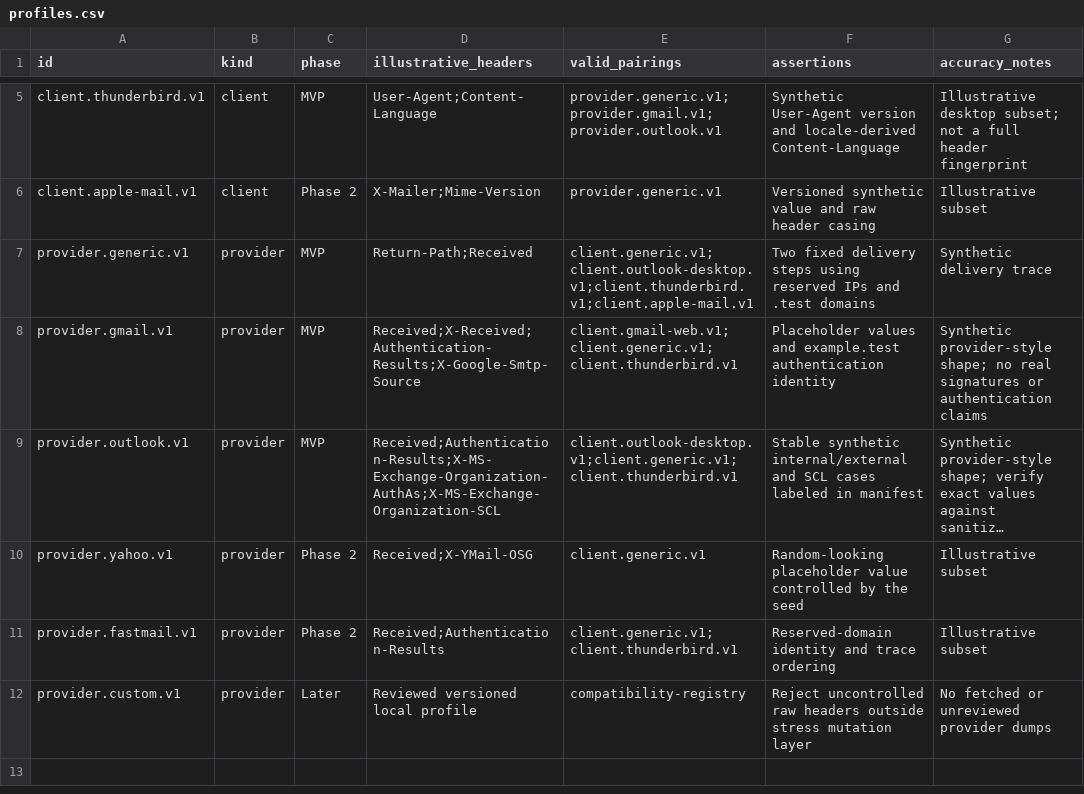
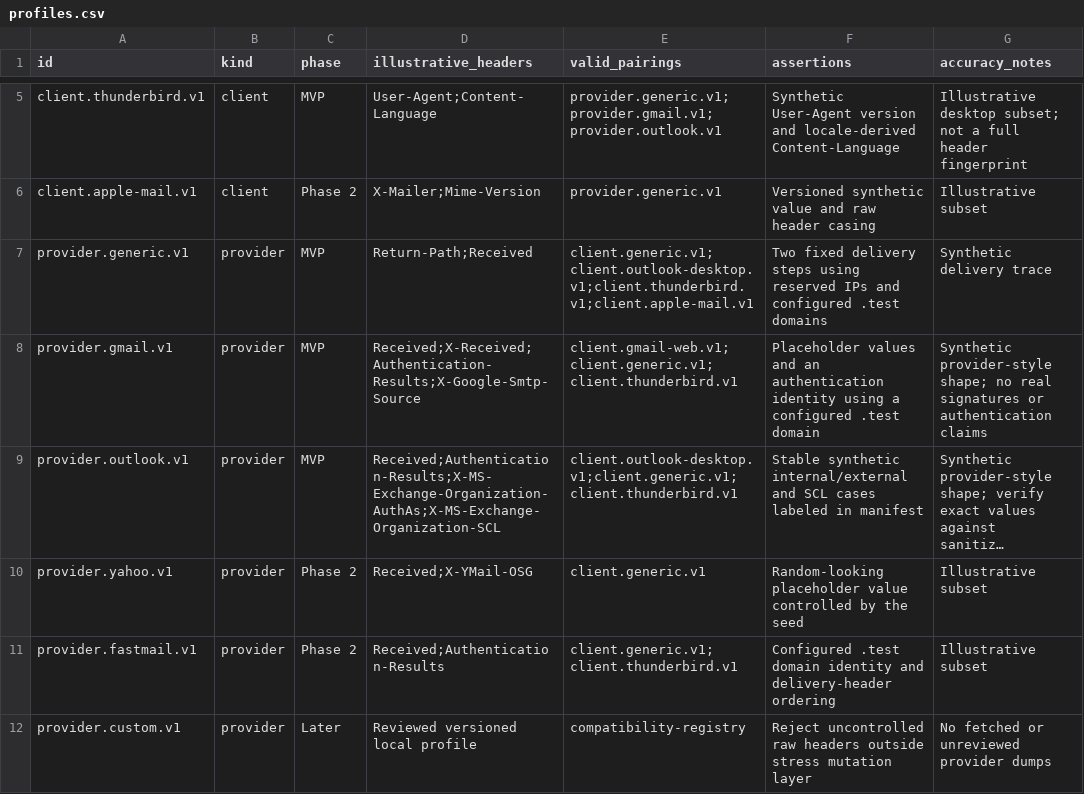
Before and after one commit to flarebyte/astrea-fake-mail-generator, a CSV file: doc/design-meta/examples/profiles.csv, drawn as a sheet; only a part is shown, gaps mark what is left out; long unchanged cells end in …; the diff names each change by its address in the sheet, - before the commit and + after, or states it on an @@ line.

```diff
--- a/doc/design-meta/examples/profiles.csv
+++ b/doc/design-meta/examples/profiles.csv
-F7 (assertions): …IPs and .test domains
+F7 (assertions): …IPs and configured .test domains
-F8 (assertions): …values and example.test authentication identity
+F8 (assertions): …values and an authentication identity using a configured .test domain
-F11 (assertions): Reserved-domain identity and trace ordering
+F11 (assertions): Configured .test domain identity and delivery-header ordering
```
Also changed, not shown: doc/design-meta/examples/constraints.csv, doc/design-meta/examples/features.csv, 12 other files.
